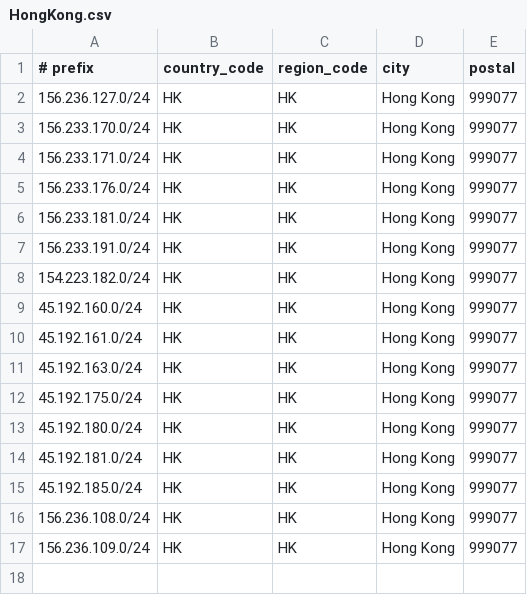
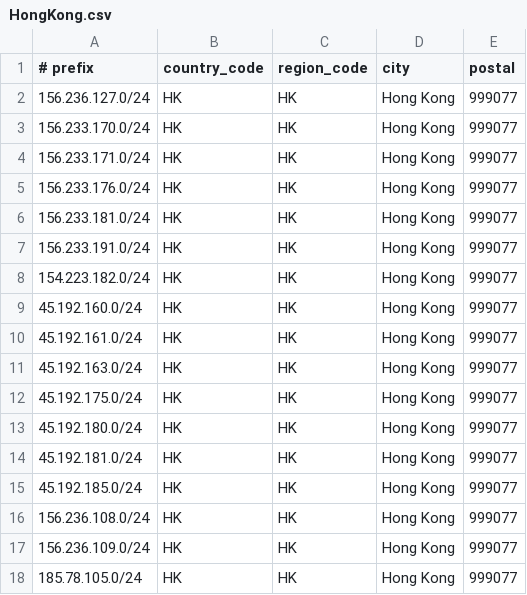
Before and after one commit to opennw-rui/ip_address, a CSV file: HongKong.csv, drawn as a sheet; the diff names each change by its address in the sheet, - before the commit and + after, or states it on an @@ line.

Commit message:
Update HongKong.csv

```diff
--- a/HongKong.csv
+++ b/HongKong.csv
+row 18: 185.78.105.0/24 | HK | HK | Hong Kong | 999077
```
